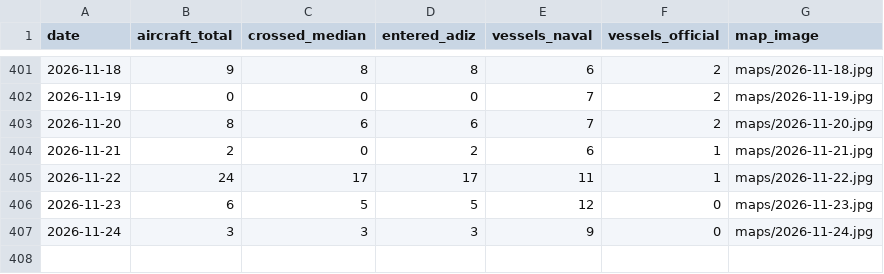
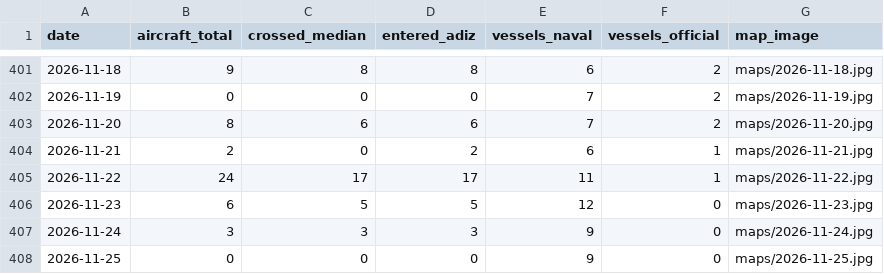
Before and after one commit to madeye/taiwan-strait-monitor, a CSV file: summary.csv, drawn as a sheet; only a part is shown, gaps mark what is left out.

```diff
--- a/summary.csv
+++ b/summary.csv
@@ -407 +407,2 @@ date,aircraft_total,crossed_median,entered_adiz,vessels_naval,vessels_official,m
 2026-11-24,3,3,3,9,0,maps/2026-11-24.jpg
+2026-11-25,0,0,0,9,0,maps/2026-11-25.jpg
```
Also changed, not shown: 2 other files.
